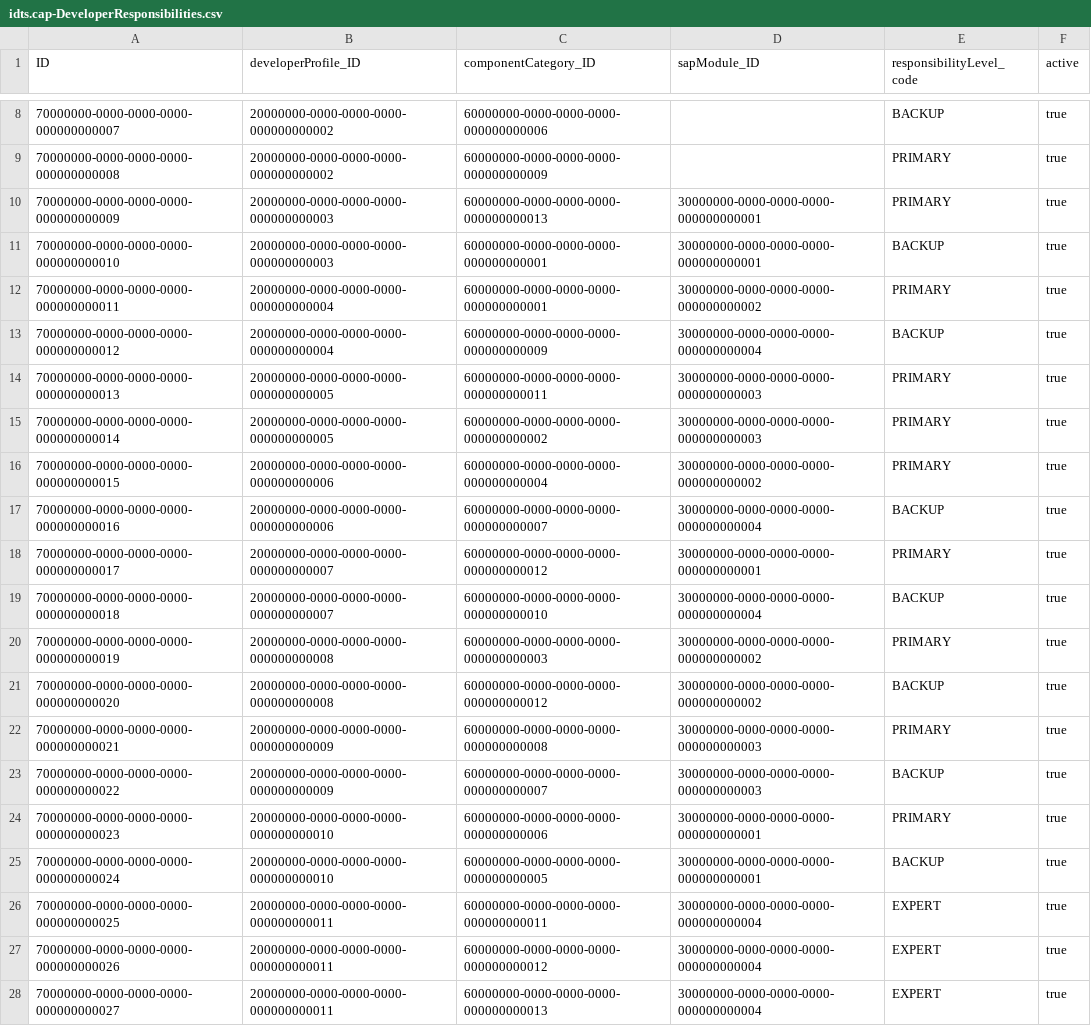
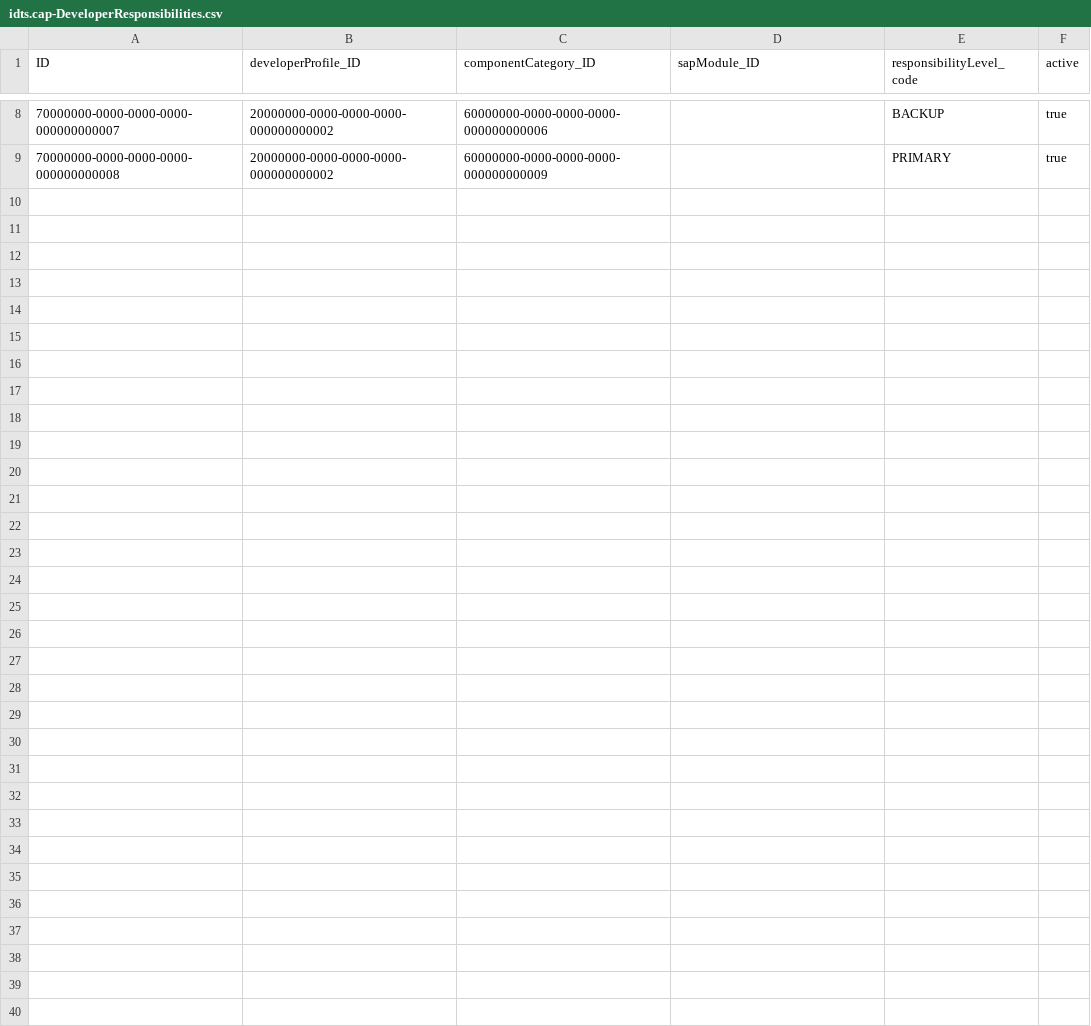
Before and after one commit to DarwinDO/IDTS-SAP01, a CSV file: db/data/idts.cap-DeveloperResponsibilities.csv, drawn as a sheet; only a part is shown, gaps mark what is left out; the diff covers the shown part only; the diff names each change by its address in the sheet, - before the commit and + after, or states it on an @@ line.

Commit message:
chore: retire synthetic developer data

```diff
--- a/db/data/idts.cap-DeveloperResponsibilities.csv
+++ b/db/data/idts.cap-DeveloperResponsibilities.csv
-row 10: 70000000-0000-0000-0000-000000000009 | 20000000-0000-0000-0000-000000000003 | 60000000-0000-0000-0000-000000000013 | 30000000-0000-0000-0000-000000000001 | PRIMARY | true
-row 11: 70000000-0000-0000-0000-000000000010 | 20000000-0000-0000-0000-000000000003 | 60000000-0000-0000-0000-000000000001 | 30000000-0000-0000-0000-000000000001 | BACKUP | true
-row 12: 70000000-0000-0000-0000-000000000011 | 20000000-0000-0000-0000-000000000004 | 60000000-0000-0000-0000-000000000001 | 30000000-0000-0000-0000-000000000002 | PRIMARY | true
-row 13: 70000000-0000-0000-0000-000000000012 | 20000000-0000-0000-0000-000000000004 | 60000000-0000-0000-0000-000000000009 | 30000000-0000-0000-0000-000000000004 | BACKUP | true
-row 14: 70000000-0000-0000-0000-000000000013 | 20000000-0000-0000-0000-000000000005 | 60000000-0000-0000-0000-000000000011 | 30000000-0000-0000-0000-000000000003 | PRIMARY | true
-row 15: 70000000-0000-0000-0000-000000000014 | 20000000-0000-0000-0000-000000000005 | 60000000-0000-0000-0000-000000000002 | 30000000-0000-0000-0000-000000000003 | PRIMARY | true
-row 16: 70000000-0000-0000-0000-000000000015 | 20000000-0000-0000-0000-000000000006 | 60000000-0000-0000-0000-000000000004 | 30000000-0000-0000-0000-000000000002 | PRIMARY | true
-row 17: 70000000-0000-0000-0000-000000000016 | 20000000-0000-0000-0000-000000000006 | 60000000-0000-0000-0000-000000000007 | 30000000-0000-0000-0000-000000000004 | BACKUP | true
-row 18: 70000000-0000-0000-0000-000000000017 | 20000000-0000-0000-0000-000000000007 | 60000000-0000-0000-0000-000000000012 | 30000000-0000-0000-0000-000000000001 | PRIMARY | true
-row 19: 70000000-0000-0000-0000-000000000018 | 20000000-0000-0000-0000-000000000007 | 60000000-0000-0000-0000-000000000010 | 30000000-0000-0000-0000-000000000004 | BACKUP | true
-row 20: 70000000-0000-0000-0000-000000000019 | 20000000-0000-0000-0000-000000000008 | 60000000-0000-0000-0000-000000000003 | 30000000-0000-0000-0000-000000000002 | PRIMARY | true
-row 21: 70000000-0000-0000-0000-000000000020 | 20000000-0000-0000-0000-000000000008 | 60000000-0000-0000-0000-000000000012 | 30000000-0000-0000-0000-000000000002 | BACKUP | true
-row 22: 70000000-0000-0000-0000-000000000021 | 20000000-0000-0000-0000-000000000009 | 60000000-0000-0000-0000-000000000008 | 30000000-0000-0000-0000-000000000003 | PRIMARY | true
-row 23: 70000000-0000-0000-0000-000000000022 | 20000000-0000-0000-0000-000000000009 | 60000000-0000-0000-0000-000000000007 | 30000000-0000-0000-0000-000000000003 | BACKUP | true
-row 24: 70000000-0000-0000-0000-000000000023 | 20000000-0000-0000-0000-000000000010 | 60000000-0000-0000-0000-000000000006 | 30000000-0000-0000-0000-000000000001 | PRIMARY | true
-row 25: 70000000-0000-0000-0000-000000000024 | 20000000-0000-0000-0000-000000000010 | 60000000-0000-0000-0000-000000000005 | 30000000-0000-0000-0000-000000000001 | BACKUP | true
-row 26: 70000000-0000-0000-0000-000000000025 | 20000000-0000-0000-0000-000000000011 | 60000000-0000-0000-0000-000000000011 | 30000000-0000-0000-0000-000000000004 | EXPERT | true
-row 27: 70000000-0000-0000-0000-000000000026 | 20000000-0000-0000-0000-000000000011 | 60000000-0000-0000-0000-000000000012 | 30000000-0000-0000-0000-000000000004 | EXPERT | true
-row 28: 70000000-0000-0000-0000-000000000027 | 20000000-0000-0000-0000-000000000011 | 60000000-0000-0000-0000-000000000013 | 30000000-0000-0000-0000-000000000004 | EXPERT | true
```
Also changed, not shown: 11 removed rows elsewhere in this file, db/data/idts.cap-DeveloperProfiles.csv, db/data/idts.cap-Users.csv, 10 other files.
